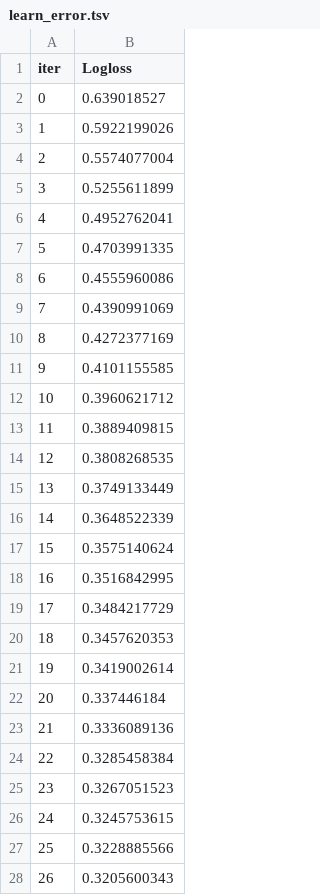
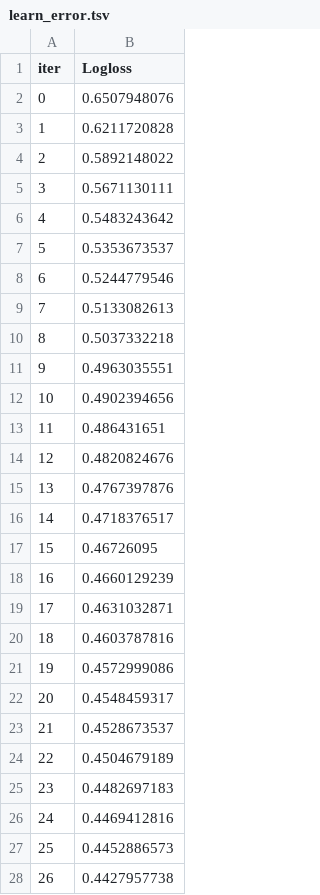
Before and after one commit to Chillibumbik/ML_study, a TSV file: first_practical_task/catboost_info/learn_error.tsv, drawn as a sheet; only a part is shown; the diff covers the shown part only.

```diff
--- a/first_practical_task/catboost_info/learn_error.tsv
+++ b/first_practical_task/catboost_info/learn_error.tsv
@@ -1,28 +1,28 @@
 iter	Logloss
-0	0.639018527
-1	0.5922199026
-2	0.5574077004
-3	0.5255611899
-4	0.4952762041
-5	0.4703991335
-6	0.4555960086
-7	0.4390991069
-8	0.4272377169
-9	0.4101155585
-10	0.3960621712
-11	0.3889409815
-12	0.3808268535
-13	0.3749133449
-14	0.3648522339
-15	0.3575140624
-16	0.3516842995
-17	0.3484217729
-18	0.3457620353
-19	0.3419002614
-20	0.337446184
-21	0.3336089136
-22	0.3285458384
-23	0.3267051523
-24	0.3245753615
-25	0.3228885566
-26	0.3205600343
+0	0.6507948076
+1	0.6211720828
+2	0.5892148022
+3	0.5671130111
+4	0.5483243642
+5	0.5353673537
+6	0.5244779546
+7	0.5133082613
+8	0.5037332218
+9	0.4963035551
+10	0.4902394656
+11	0.486431651
+12	0.4820824676
+13	0.4767397876
+14	0.4718376517
+15	0.46726095
+16	0.4660129239
+17	0.4631032871
+18	0.4603787816
+19	0.4572999086
+20	0.4548459317
+21	0.4528673537
+22	0.4504679189
+23	0.4482697183
+24	0.4469412816
+25	0.4452886573
+26	0.4427957738
```
Also changed, not shown: 23 edited cells elsewhere in this file, first_practical_task/catboost_info/time_left.tsv, first_practical_task/submission_gbc.csv, 11 other files.
